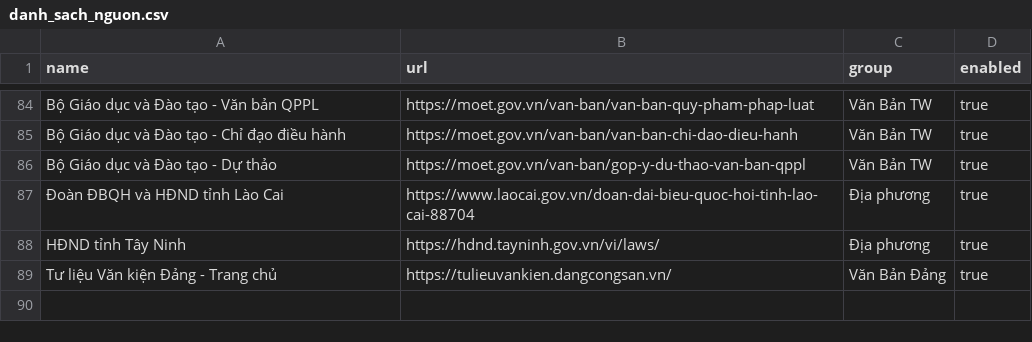
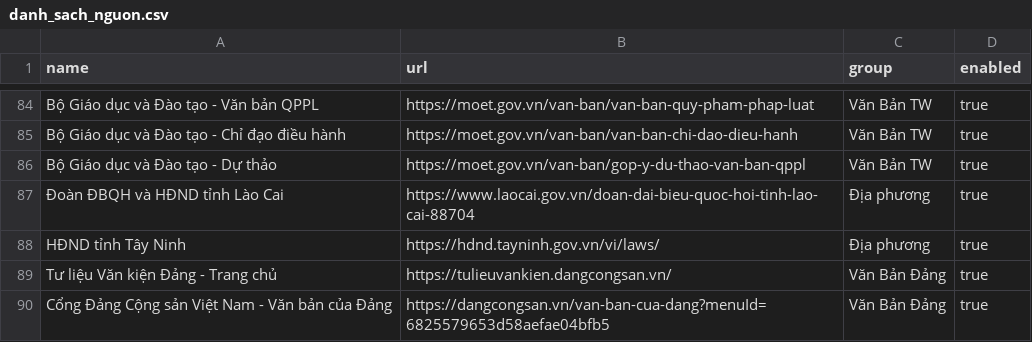
Before and after one commit to Drak-318/Tr-m-tin-t-c, a CSV file: danh_sach_nguon.csv, drawn as a sheet; only a part is shown, gaps mark what is left out; the diff names each change by its address in the sheet, - before the commit and + after, or states it on an @@ line.

```diff
--- a/danh_sach_nguon.csv
+++ b/danh_sach_nguon.csv
+row 90: Cổng Đảng Cộng sản Việt Nam - Văn bản của Đảng | https://dangcongsan.vn/van-ban-cua-dang?menuId=6825579653d58aefae04bfb5 | Văn Bản Đảng | true
```
Also changed, not shown: 6 other files.
